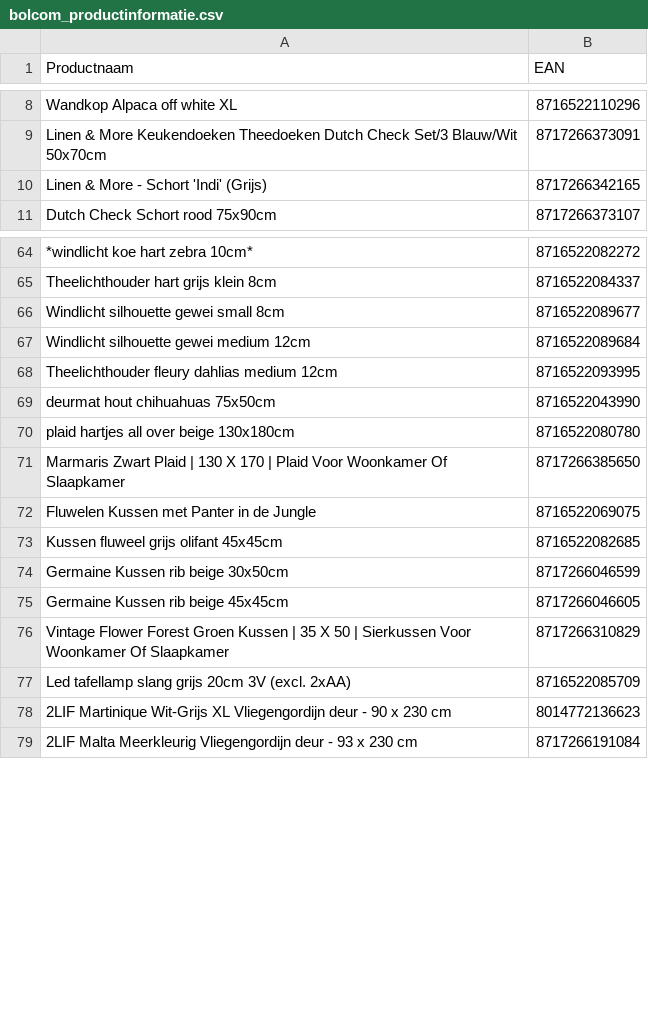
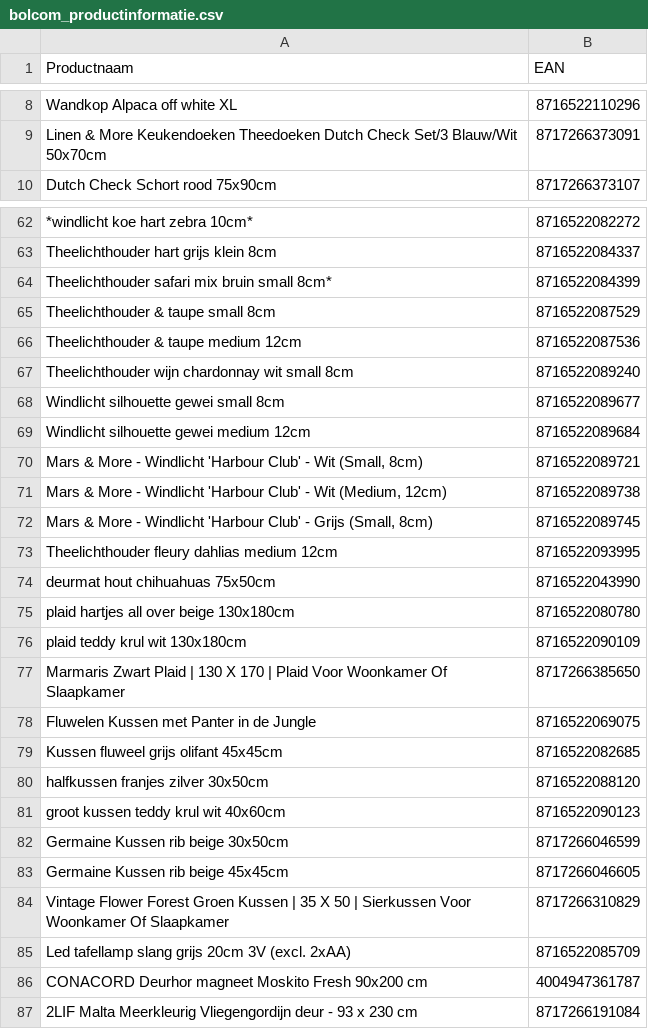
Before and after one commit to peterhoman/bol-repricing, a CSV file: bolcom_productinformatie.csv, drawn as a sheet; only a part is shown, gaps mark what is left out; removed rows and columns are numbered as before the commit, all else as after; the diff covers the shown part only; the diff names each change by its address in the sheet, - before the commit and + after, or states it on an @@ line.

Commit message:
Add files via upload

```diff
--- a/bolcom_productinformatie.csv
+++ b/bolcom_productinformatie.csv
-row 10: Linen & More - Schort 'Indi' (Grijs) | 8717266342165
+row 64: Theelichthouder safari mix bruin small 8cm* | 8716522084399
+row 65: Theelichthouder & taupe small 8cm | 8716522087529
+row 66: Theelichthouder & taupe medium 12cm | 8716522087536
+row 67: Theelichthouder wijn chardonnay wit small 8cm | 8716522089240
+row 70: Mars & More - Windlicht 'Harbour Club' - Wit (Small, 8cm) | 8716522089721
+row 71: Mars & More - Windlicht 'Harbour Club' - Wit (Medium, 12cm) | 8716522089738
+row 72: Mars & More - Windlicht 'Harbour Club' - Grijs (Small, 8cm) | 8716522089745
+row 76: plaid teddy krul wit 130x180cm | 8716522090109
+row 80: halfkussen franjes zilver 30x50cm | 8716522088120
+row 81: groot kussen teddy krul wit 40x60cm | 8716522090123
-row 78: 2LIF Martinique Wit-Grijs XL Vliegengordijn deur - 90 x 230 cm | 8014772136623
+row 86: CONACORD Deurhor magneet Moskito Fresh 90x200 cm | 4004947361787
```
Also changed, not shown: 5 added rows and 9 removed rows elsewhere in this file.
